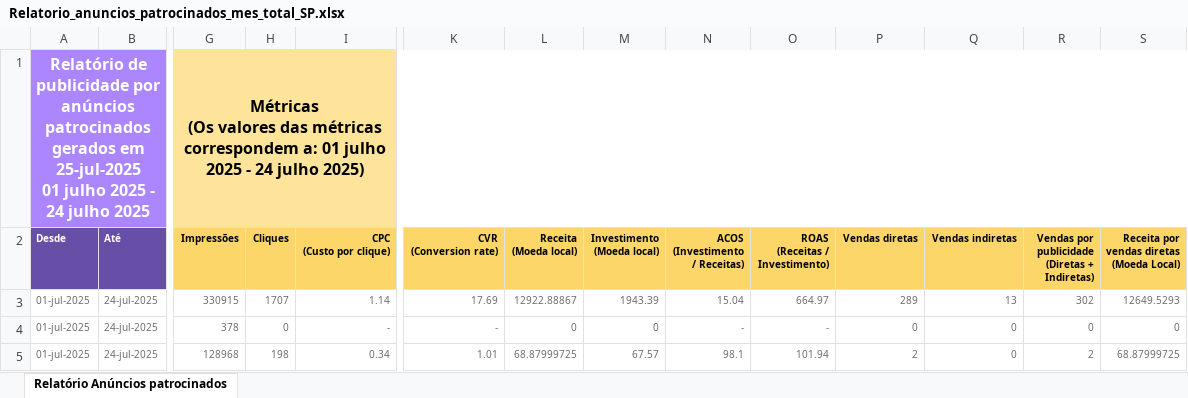
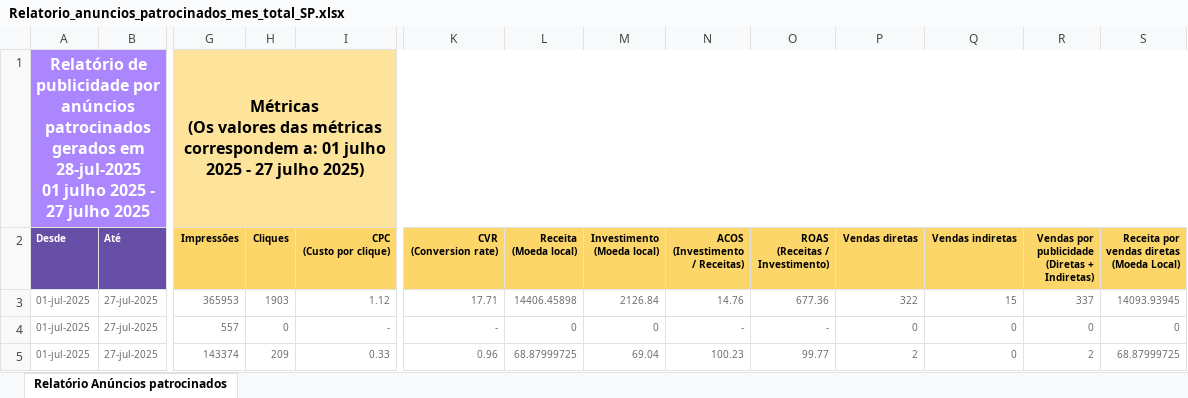
Before and after one commit to DanielDelfim/meli, an Excel workbook: Relatorio_anuncios_patrocinados_mes_total_SP.xlsx, sheet Relatório Anúncios patrocinados, drawn as a sheet; only a part is shown, gaps mark what is left out; values as stored, in another font and other column widths than the file's, no borders; ↵ is a line break in a cell; the diff covers the shown part only; the diff names each change by its address in the sheet, - before the commit and + after, or states it on an @@ line.

```diff
--- a/Relatorio_anuncios_patrocinados_mes_total_SP.xlsx (sheet Relatório Anúncios patrocinados)
+++ b/Relatorio_anuncios_patrocinados_mes_total_SP.xlsx (sheet Relatório Anúncios patrocinados)
-A1 (Desde): …gerados em 25-jul-2025 ↵ 01 julho 2025 - 24 julho 2025
+A1 (Desde): …gerados em 28-jul-2025 ↵ 01 julho 2025 - 27 julho 2025
-G1 (Impressões): …2025 - 24 julho 2025)
+G1 (Impressões): …2025 - 27 julho 2025)
-B3:B5 (Até): 24-jul-2025
+B3:B5 (Até): 27-jul-2025
-G3 (Impressões): 330915
+G3 (Impressões): 365953
-H3 (Cliques): 1707
+H3 (Cliques): 1903
-I3 (CPC (Custo por clique)): 1.14
+I3 (CPC (Custo por clique)): 1.12
-K3 (CVR (Conversion rate)): 17.69
+K3 (CVR (Conversion rate)): 17.71
-L3 (Receita (Moeda local)): 12922.88867
+L3 (Receita (Moeda local)): 14406.45898
-M3 (Investimento (Moeda local)): 1943.39
+M3 (Investimento (Moeda local)): 2126.84
-N3 (ACOS (Investimento / Receitas)): 15.04
+N3 (ACOS (Investimento / Receitas)): 14.76
-O3 (ROAS (Receitas / Investimento)): 664.97
+O3 (ROAS (Receitas / Investimento)): 677.36
-P3 (Vendas diretas): 289
+P3 (Vendas diretas): 322
-Q3 (Vendas indiretas): 13
+Q3 (Vendas indiretas): 15
-R3: 302
+R3: 337
-S3: 12649.5293
+S3: 14093.93945
-G4 (Impressões): 378
+G4 (Impressões): 557
-G5 (Impressões): 128968
+G5 (Impressões): 143374
-H5 (Cliques): 198
+H5 (Cliques): 209
-I5 (CPC (Custo por clique)): 0.34
+I5 (CPC (Custo por clique)): 0.33
-K5 (CVR (Conversion rate)): 1.01
+K5 (CVR (Conversion rate)): 0.96
-M5 (Investimento (Moeda local)): 67.57
+M5 (Investimento (Moeda local)): 69.04
-N5 (ACOS (Investimento / Receitas)): 98.1
+N5 (ACOS (Investimento / Receitas)): 100.23
-O5 (ROAS (Receitas / Investimento)): 101.94
+O5 (ROAS (Receitas / Investimento)): 99.77
```
Also changed, not shown: 2 added rows, 1 removed row and 118 edited cells elsewhere in this sheet, Relatorio_anuncios_patrocinados_07d_total_MG.xlsx, Relatorio_anuncios_patrocinados_07d_total_SP.xlsx, 29 other files.
